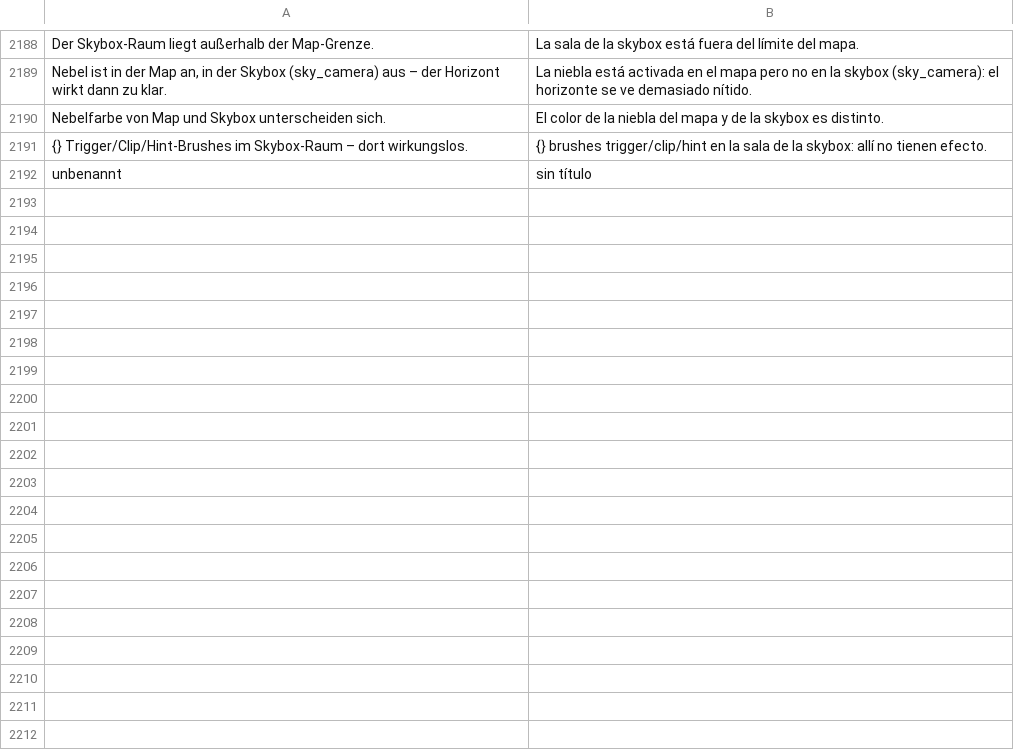
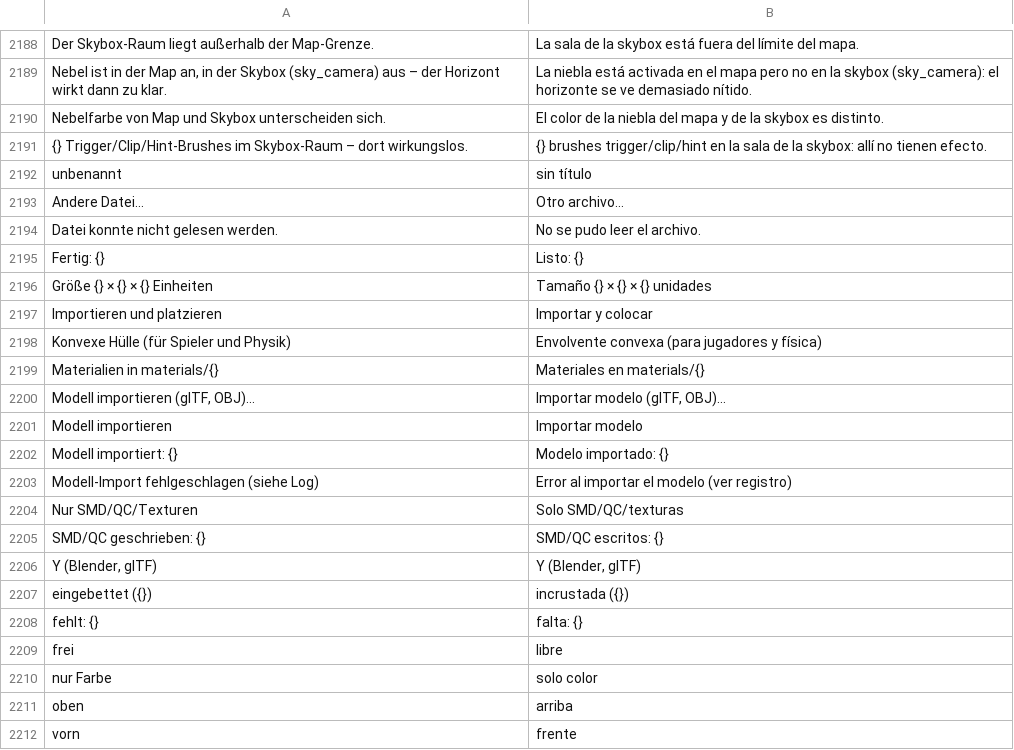
Before and after one commit to Deadshotlp/Amboss, a TSV file: assets/lang/es.tsv, drawn as a sheet; only a part is shown, gaps mark what is left out; the diff covers the shown part only; the diff names each change by its address in the sheet, - before the commit and + after, or states it on an @@ line.

```diff
--- a/assets/lang/es.tsv
+++ b/assets/lang/es.tsv
+row 2193: Andere Datei… | Otro archivo…
+row 2194: Datei konnte nicht gelesen werden. | No se pudo leer el archivo.
+row 2195: Fertig: {} | Listo: {}
+row 2196: Größe {} × {} × {} Einheiten | Tamaño {} × {} × {} unidades
+row 2197: Importieren und platzieren | Importar y colocar
+row 2198: Konvexe Hülle (für Spieler und Physik) | Envolvente convexa (para jugadores y física)
+row 2199: Materialien in materials/{} | Materiales en materials/{}
+row 2200: Modell importieren (glTF, OBJ)… | Importar modelo (glTF, OBJ)…
+row 2201: Modell importieren | Importar modelo
+row 2202: Modell importiert: {} | Modelo importado: {}
+row 2203: Modell-Import fehlgeschlagen (siehe Log) | Error al importar el modelo (ver registro)
+row 2204: Nur SMD/QC/Texturen | Solo SMD/QC/texturas
+row 2205: SMD/QC geschrieben: {} | SMD/QC escritos: {}
+row 2206: Y (Blender, glTF) | Y (Blender, glTF)
+row 2207: eingebettet ({}) | incrustada ({})
+row 2208: fehlt: {} | falta: {}
+row 2209: frei | libre
+row 2210: nur Farbe | solo color
+row 2211: oben | arriba
+row 2212: vorn | frente
```
Also changed, not shown: 18 added rows elsewhere in this file, assets/lang/en.tsv, assets/lang/fr.tsv, 14 other files.
